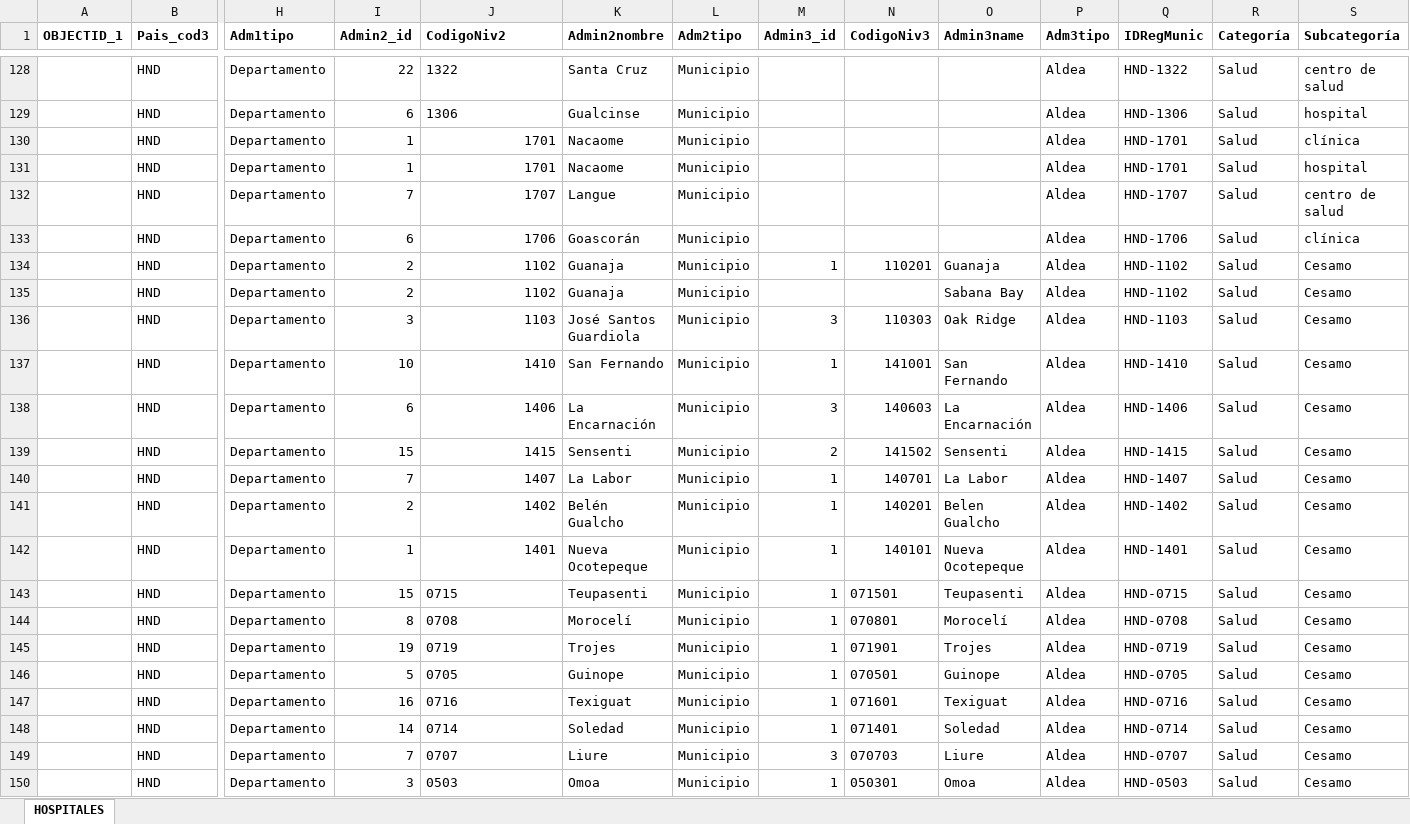
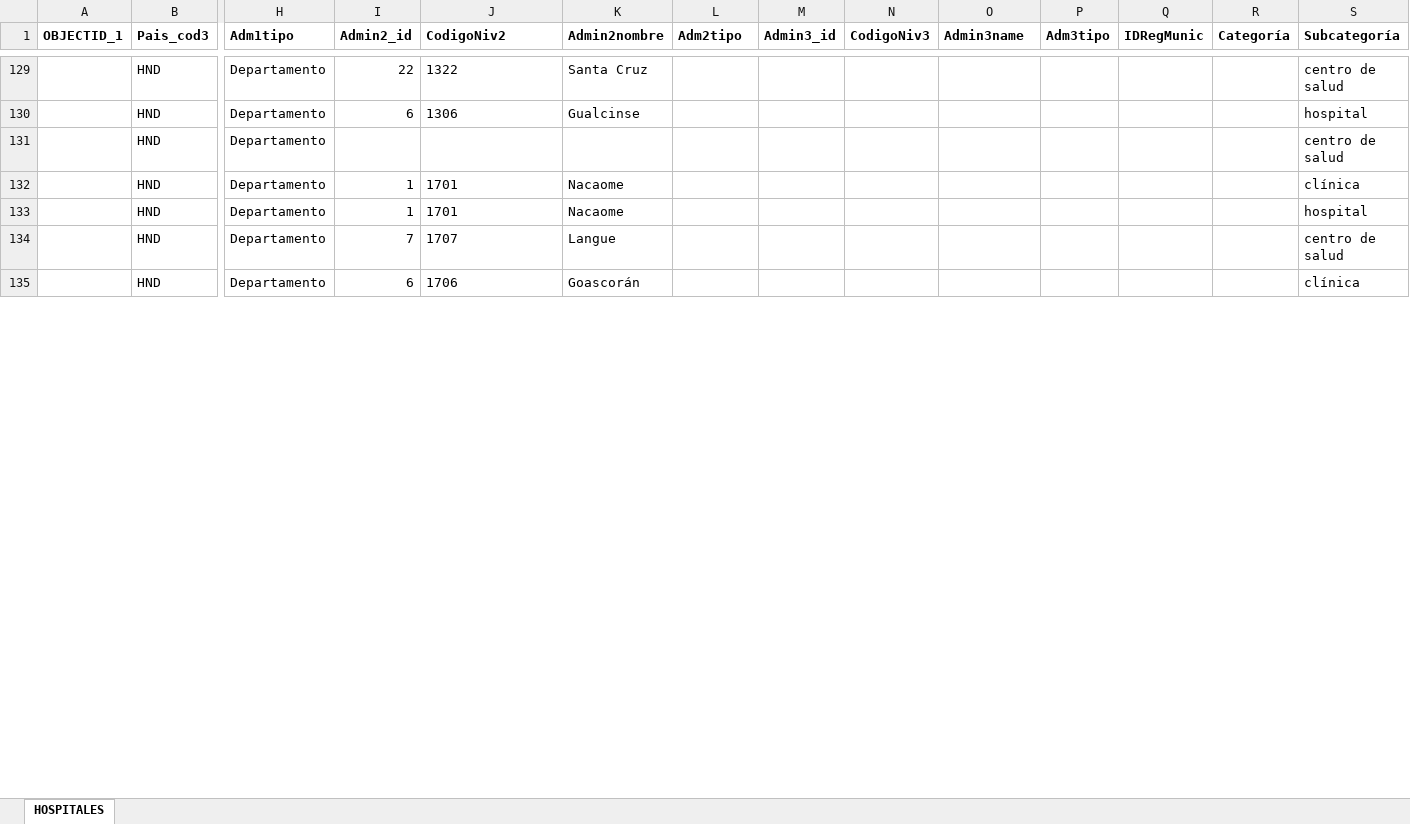
Before and after one commit to Sud-Austral/Datos_Honduras, an Excel workbook: datacovidhn/SALUD_HN.xlsx, sheet HOSPITALES, drawn as a sheet; only a part is shown, gaps mark what is left out; values as stored, in another font and other column widths than the file's, no borders; table styles not drawn; removed rows and columns are numbered as before the commit, all else as after; rows hold the shown columns only; the diff covers the shown part only; the diff names each change by its address in the sheet, - before the commit and + after, or states it on an @@ line.

```diff
--- a/datacovidhn/SALUD_HN.xlsx (sheet HOSPITALES)
+++ b/datacovidhn/SALUD_HN.xlsx (sheet HOSPITALES)
-L129:L130 (Adm2tipo): Municipio
+L129:L130 (Adm2tipo): (empty)
-P129:P130 (Adm3tipo): Aldea
+P129:P130 (Adm3tipo): (empty)
-Q129 (IDRegMunic): HND-1322
+Q129 (IDRegMunic): (empty)
-R129:R130 (Categoría): Salud
+R129:R130 (Categoría): (empty)
-Q130 (IDRegMunic): HND-1306
+Q130 (IDRegMunic): (empty)
+row 131:  | HND | Departamento |  |  |  |  |  |  |  |  |  |  | centro de salud
-J132:J135 alignment: right
+J132:J135 alignment: left
-L132:L135 (Adm2tipo): Municipio
+L132:L135 (Adm2tipo): (empty)
-P132:P135 (Adm3tipo): Aldea
+P132:P135 (Adm3tipo): (empty)
-Q132:Q133 (IDRegMunic): HND-1701
+Q132:Q133 (IDRegMunic): (empty)
-R132:R135 (Categoría): Salud
+R132:R135 (Categoría): (empty)
-Q134 (IDRegMunic): HND-1707
+Q134 (IDRegMunic): (empty)
-Q135 (IDRegMunic): HND-1706
+Q135 (IDRegMunic): (empty)
-row 134:  | HND | Departamento | 2 | 1102 | Guanaja | Municipio | 1 | 110201 | Guanaja | Aldea | HND-1102 | Salud | Cesamo
-row 135:  | HND | Departamento | 2 | 1102 | Guanaja | Municipio |  |  | Sabana Bay | Aldea | HND-1102 | Salud | Cesamo
-row 136:  | HND | Departamento | 3 | 1103 | José Santos Guardiola | Municipio | 3 | 110303 | Oak Ridge | Aldea | HND-1103 | Salud | Cesamo
-row 137:  | HND | Departamento | 10 | 1410 | San Fernando | Municipio | 1 | 141001 | San Fernando | Aldea | HND-1410 | Salud | Cesamo
-row 138:  | HND | Departamento | 6 | 1406 | La Encarnación | Municipio | 3 | 140603 | La Encarnación | Aldea | HND-1406 | Salud | Cesamo
-row 139:  | HND | Departamento | 15 | 1415 | Sensenti | Municipio | 2 | 141502 | Sensenti | Aldea | HND-1415 | Salud | Cesamo
-row 140:  | HND | Departamento | 7 | 1407 | La Labor | Municipio | 1 | 140701 | La Labor | Aldea | HND-1407 | Salud | Cesamo
-row 141:  | HND | Departamento | 2 | 1402 | Belén Gualcho | Municipio | 1 | 140201 | Belen Gualcho | Aldea | HND-1402 | Salud | Cesamo
-row 142:  | HND | Departamento | 1 | 1401 | Nueva Ocotepeque | Municipio | 1 | 140101 | Nueva Ocotepeque | Aldea | HND-1401 | Salud | Cesamo
-row 143:  | HND | Departamento | 15 | 0715 | Teupasenti | Municipio | 1 | 071501 | Teupasenti | Aldea | HND-0715 | Salud | Cesamo
-row 144:  | HND | Departamento | 8 | 0708 | Morocelí | Municipio | 1 | 070801 | Morocelí | Aldea | HND-0708 | Salud | Cesamo
-row 145:  | HND | Departamento | 19 | 0719 | Trojes | Municipio | 1 | 071901 | Trojes | Aldea | HND-0719 | Salud | Cesamo
-row 146:  | HND | Departamento | 5 | 0705 | Guinope | Municipio | 1 | 070501 | Guinope | Aldea | HND-0705 | Salud | Cesamo
-row 147:  | HND | Departamento | 16 | 0716 | Texiguat | Municipio | 1 | 071601 | Texiguat | Aldea | HND-0716 | Salud | Cesamo
-row 148:  | HND | Departamento | 14 | 0714 | Soledad | Municipio | 1 | 071401 | Soledad | Aldea | HND-0714 | Salud | Cesamo
-row 149:  | HND | Departamento | 7 | 0707 | Liure | Municipio | 3 | 070703 | Liure | Aldea | HND-0707 | Salud | Cesamo
-row 150:  | HND | Departamento | 3 | 0503 | Omoa | Municipio | 1 | 050301 | Omoa | Aldea | HND-0503 | Salud | Cesamo
```
Also changed, not shown: 18 added rows, 42 removed rows, 147 edited cells and cell formats elsewhere in this sheet, 2 other files.
